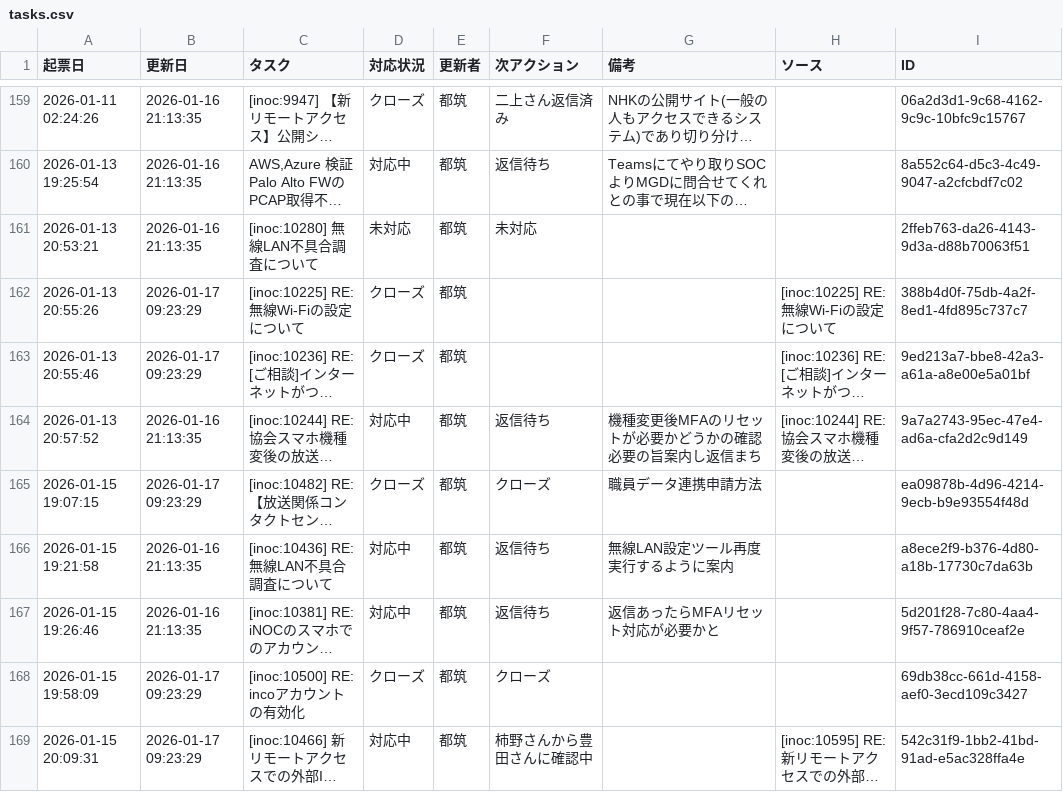
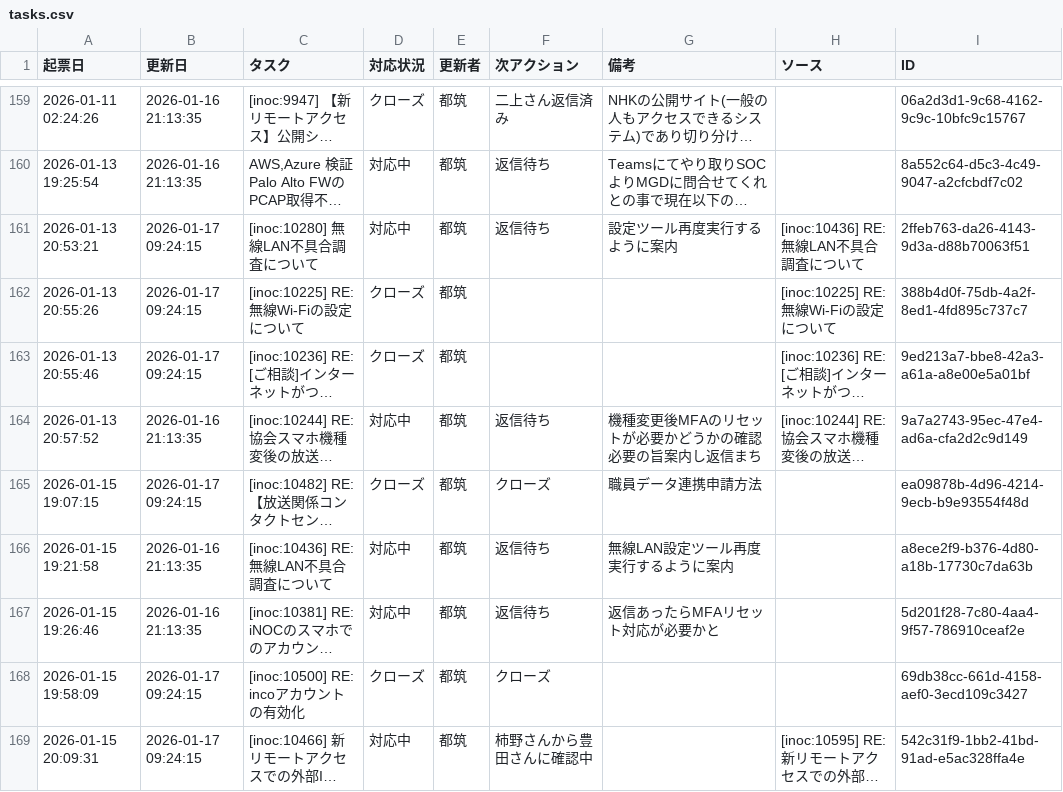
Before and after one commit to weakest4me/taskboard-streamlit, a CSV file: tasks.csv, drawn as a sheet; only a part is shown, gaps mark what is left out; long unchanged cells end in …; the diff names each change by its address in the sheet, - before the commit and + after, or states it on an @@ line.

Commit message:
Update tasks.csv from Streamlit app (2026-01-17 09:24:15 JST)

```diff
--- a/tasks.csv
+++ b/tasks.csv
-B161 (更新日): 2026-01-16 21:13:35
+B161 (更新日): 2026-01-17 09:24:15
-D161 (対応状況): 未対応
+D161 (対応状況): 対応中
-F161 (次アクション): 未対応
+F161 (次アクション): 返信待ち
-G161 (備考): (empty)
+G161 (備考): 設定ツール再度実行するように案内
-H161 (ソース): (empty)
+H161 (ソース): [inoc:10436] RE: 無線LAN不具合調査について
-B162:B163 (更新日): 2026-01-17 09:23:29
+B162:B163 (更新日): 2026-01-17 09:24:15
-B165 (更新日): 2026-01-17 09:23:29
+B165 (更新日): 2026-01-17 09:24:15
-B168:B169 (更新日): 2026-01-17 09:23:29
+B168:B169 (更新日): 2026-01-17 09:24:15
```
